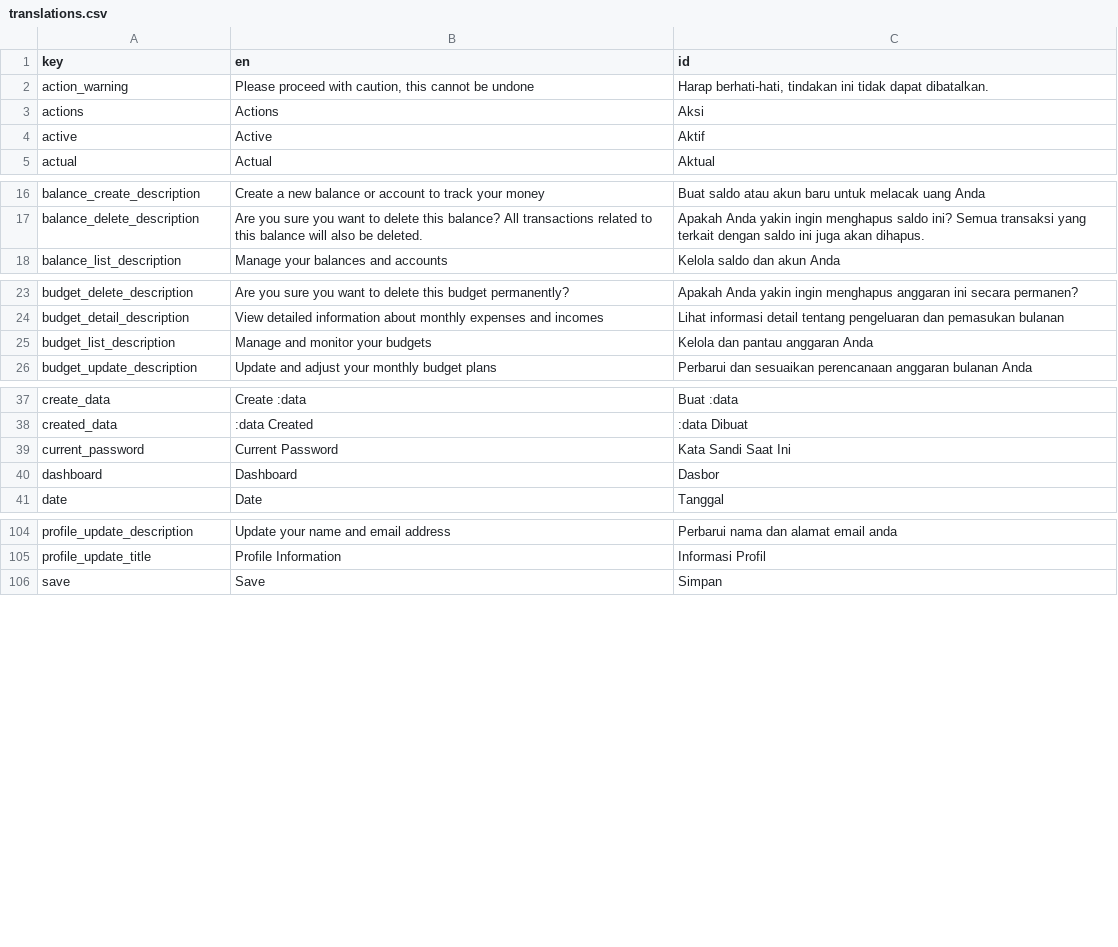
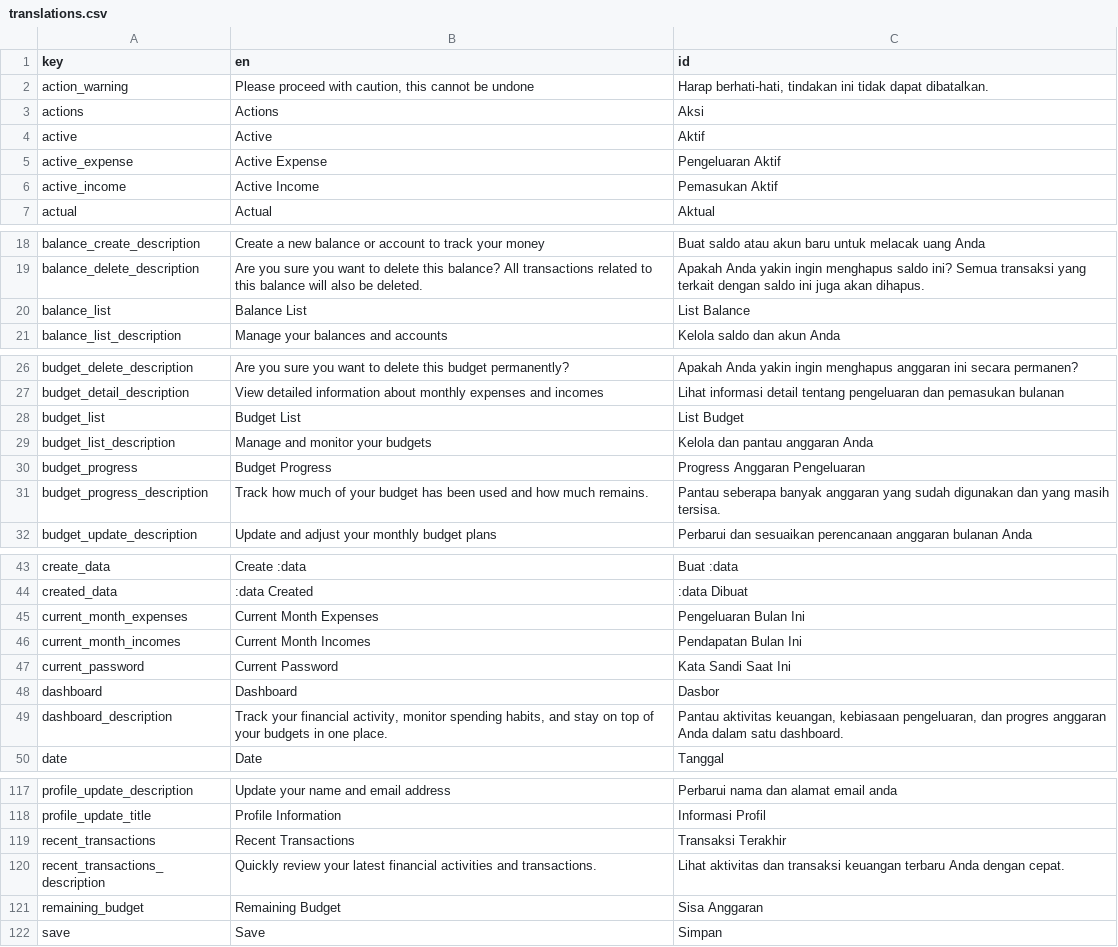
Before and after one commit to zlnew/expense-tracker, a CSV file: lang/translations.csv, drawn as a sheet; only a part is shown, gaps mark what is left out; the diff covers the shown part only.

Commit message:
feat: implement dashboard

```diff
--- a/lang/translations.csv
+++ b/lang/translations.csv
@@ -4,2 +4,4 @@ actions,Actions,Aksi
 active,Active,Aktif
+active_expense,"Active Expense","Pengeluaran Aktif"
+active_income,"Active Income","Pemasukan Aktif"
 actual,Actual,Aktual
@@ -17,2 +19,3 @@ balance_create_description,"Create a new balance or account to track your money"
 balance_delete_description,"Are you sure you want to delete this balance? All transactions related to this balance will also be deleted.","Apakah Anda yakin ingin menghapus saldo ini? Semua transaksi yang terkait dengan saldo ini juga akan dihapus."
+balance_list,"Balance List","List Balance"
 balance_list_description,"Manage your balances and accounts","Kelola saldo dan akun Anda"
@@ -24,3 +27,6 @@ budget_delete_description,"Are you sure you want to delete this budget permanent
 budget_detail_description,"View detailed information about monthly expenses and incomes","Lihat informasi detail tentang pengeluaran dan pemasukan bulanan"
+budget_list,"Budget List","List Budget"
 budget_list_description,"Manage and monitor your budgets","Kelola dan pantau anggaran Anda"
+budget_progress,"Budget Progress","Progress Anggaran Pengeluaran"
+budget_progress_description,"Track how much of your budget has been used and how much remains.","Pantau seberapa banyak anggaran yang sudah digunakan dan yang masih tersisa."
 budget_update_description,"Update and adjust your monthly budget plans","Perbarui dan sesuaikan perencanaan anggaran bulanan Anda"
@@ -38,4 +44,7 @@ create_data,"Create :data","Buat :data"
 created_data,":data Created",":data Dibuat"
+current_month_expenses,"Current Month Expenses","Pengeluaran Bulan Ini"
+current_month_incomes,"Current Month Incomes","Pendapatan Bulan Ini"
 current_password,"Current Password","Kata Sandi Saat Ini"
 dashboard,Dashboard,Dasbor
+dashboard_description,"Track your financial activity, monitor spending habits, and stay on top of your budgets in one place.","Pantau aktivitas keuangan, kebiasaan pengeluaran, dan progres anggaran Anda dalam satu dashboard."
 date,Date,Tanggal
@@ -105,2 +118,5 @@ profile_update_description,"Update your name and email address","Perbarui nama d
 profile_update_title,"Profile Information","Informasi Profil"
+recent_transactions,"Recent Transactions","Transaksi Terakhir"
+recent_transactions_description,"Quickly review your latest financial activities and transactions.","Lihat aktivitas dan transaksi keuangan terbaru Anda dengan cepat."
+remaining_budget,"Remaining Budget","Sisa Anggaran"
 save,Save,Simpan
```
Also changed, not shown: 5 added rows elsewhere in this file, 23 other files.
